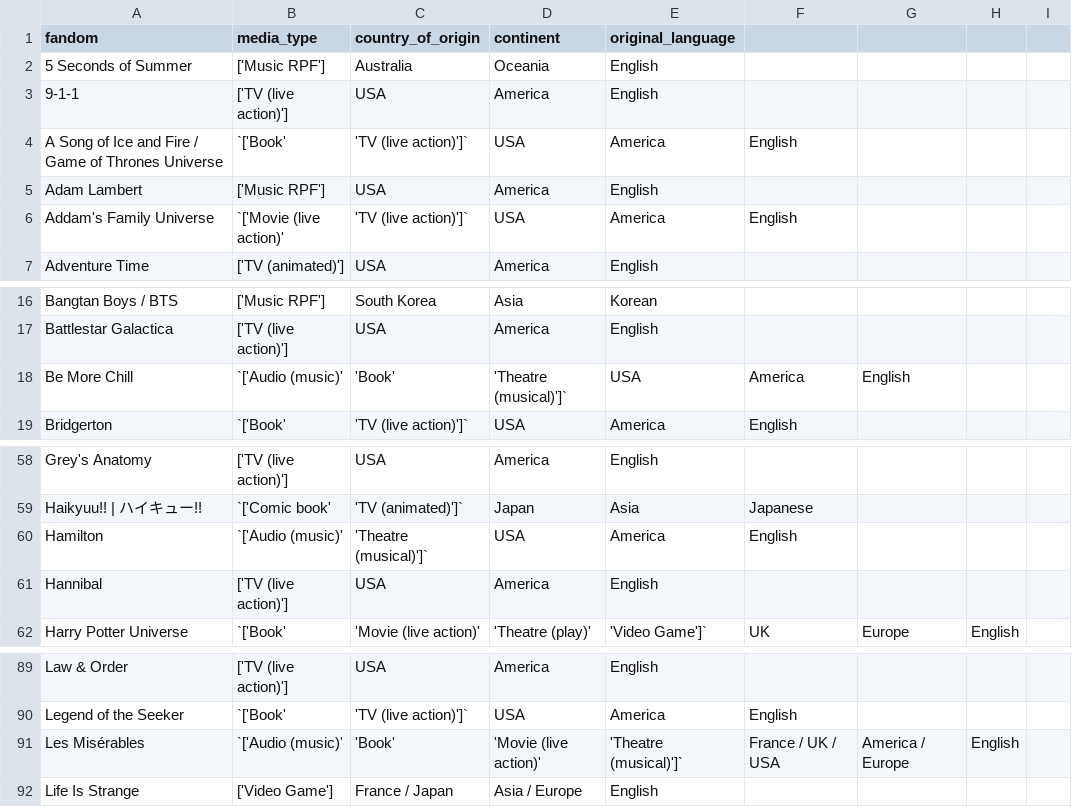
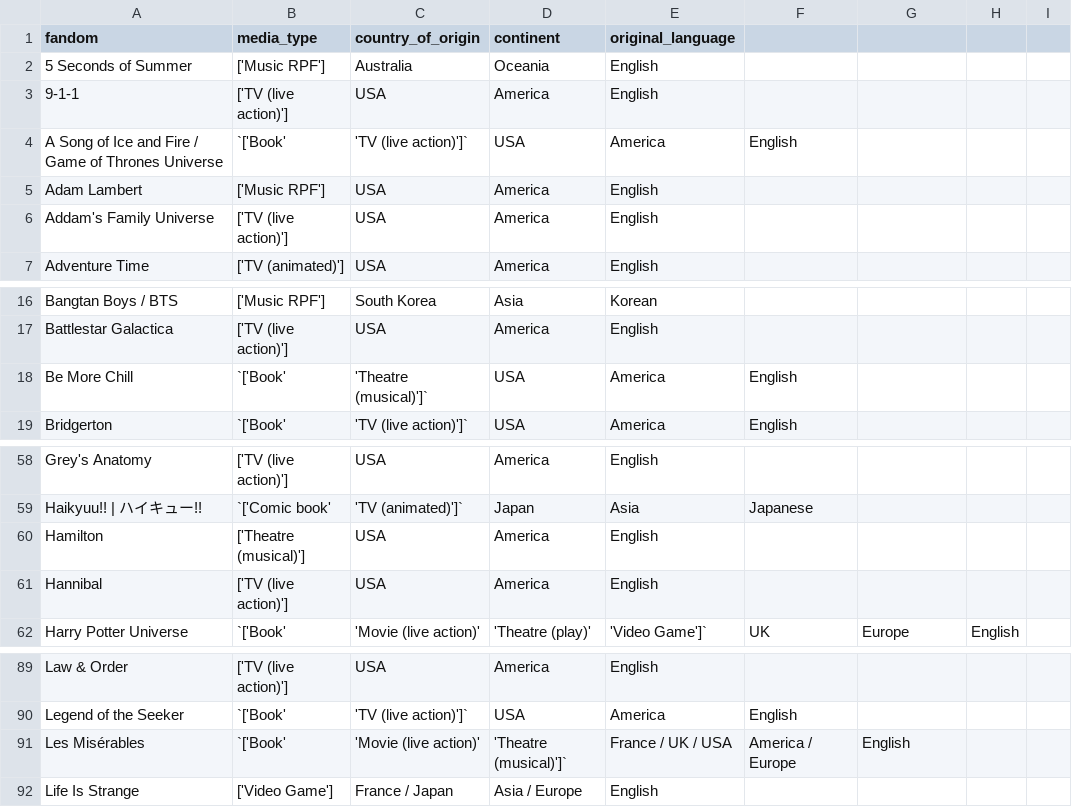
Before and after one commit to dkettchen/popular_ship_stats, a CSV file: data/reference_and_test_files/additional_data/additiona_fandoms_data.csv, drawn as a sheet; only a part is shown, gaps mark what is left out.

Commit message:
prevent music from catching on musical

```diff
--- a/data/reference_and_test_files/additional_data/additiona_fandoms_data.csv
+++ b/data/reference_and_test_files/additional_data/additiona_fandoms_data.csv
@@ -5,3 +5,3 @@ A Song of Ice and Fire / Game of Thrones Universe,`['Book', 'TV (live action)']`
 Adam Lambert,['Music RPF'],USA,America,English
-Addam's Family Universe,`['Movie (live action)', 'TV (live action)']`,USA,America,English
+Addam's Family Universe,['TV (live action)'],USA,America,English
 Adventure Time,['TV (animated)'],USA,America,English
@@ -17,3 +17,3 @@ Bangtan Boys / BTS,['Music RPF'],South Korea,Asia,Korean
 Battlestar Galactica,['TV (live action)'],USA,America,English
-Be More Chill,`['Audio (music)', 'Book', 'Theatre (musical)']`,USA,America,English
+Be More Chill,`['Book', 'Theatre (musical)']`,USA,America,English
 Bridgerton,`['Book', 'TV (live action)']`,USA,America,English
@@ -59,3 +59,3 @@ Grey's Anatomy,['TV (live action)'],USA,America,English
 Haikyuu!! | ハイキュー!!,`['Comic book', 'TV (animated)']`,Japan,Asia,Japanese
-Hamilton,`['Audio (music)', 'Theatre (musical)']`,USA,America,English
+Hamilton,['Theatre (musical)'],USA,America,English
 Hannibal,['TV (live action)'],USA,America,English
@@ -90,3 +90,3 @@ Law & Order,['TV (live action)'],USA,America,English
 Legend of the Seeker,`['Book', 'TV (live action)']`,USA,America,English
-Les Misérables,`['Audio (music)', 'Book', 'Movie (live action)', 'Theatre (musical)']`,France / UK / USA,America / Europe,English
+Les Misérables,`['Book', 'Movie (live action)', 'Theatre (musical)']`,France / UK / USA,America / Europe,English
 Life Is Strange,['Video Game'],France / Japan,Asia / Europe,English
```
Also changed, not shown: 1 other file.
